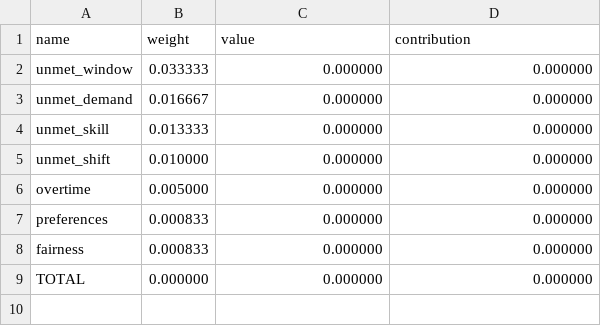
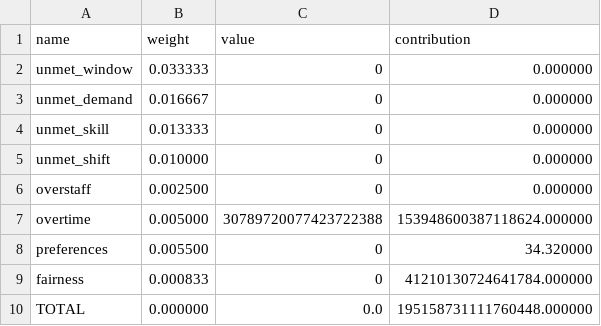
Before and after one commit to michelegrieco358/SchedulingNP, a CSV file: reports/objective_breakdown.csv, drawn as a sheet.

```diff
--- a/reports/objective_breakdown.csv
+++ b/reports/objective_breakdown.csv
@@ -1,9 +1,10 @@
 name,weight,value,contribution
-unmet_window,0.033333,0.000000,0.000000
-unmet_demand,0.016667,0.000000,0.000000
-unmet_skill,0.013333,0.000000,0.000000
-unmet_shift,0.010000,0.000000,0.000000
-overtime,0.005000,0.000000,0.000000
-preferences,0.000833,0.000000,0.000000
-fairness,0.000833,0.000000,0.000000
-TOTAL,0.000000,0.000000,0.000000
+unmet_window,0.033333,0,0.000000
+unmet_demand,0.016667,0,0.000000
+unmet_skill,0.013333,0,0.000000
+unmet_shift,0.010000,0,0.000000
+overstaff,0.002500,0,0.000000
+overtime,0.005000,30789720077423722388,153948600387118624.000000
+preferences,0.005500,0,34.320000
+fairness,0.000833,0,41210130724641784.000000
+TOTAL,0.000000,0.0,195158731111760448.000000
```
Also changed, not shown: 17 other files.
